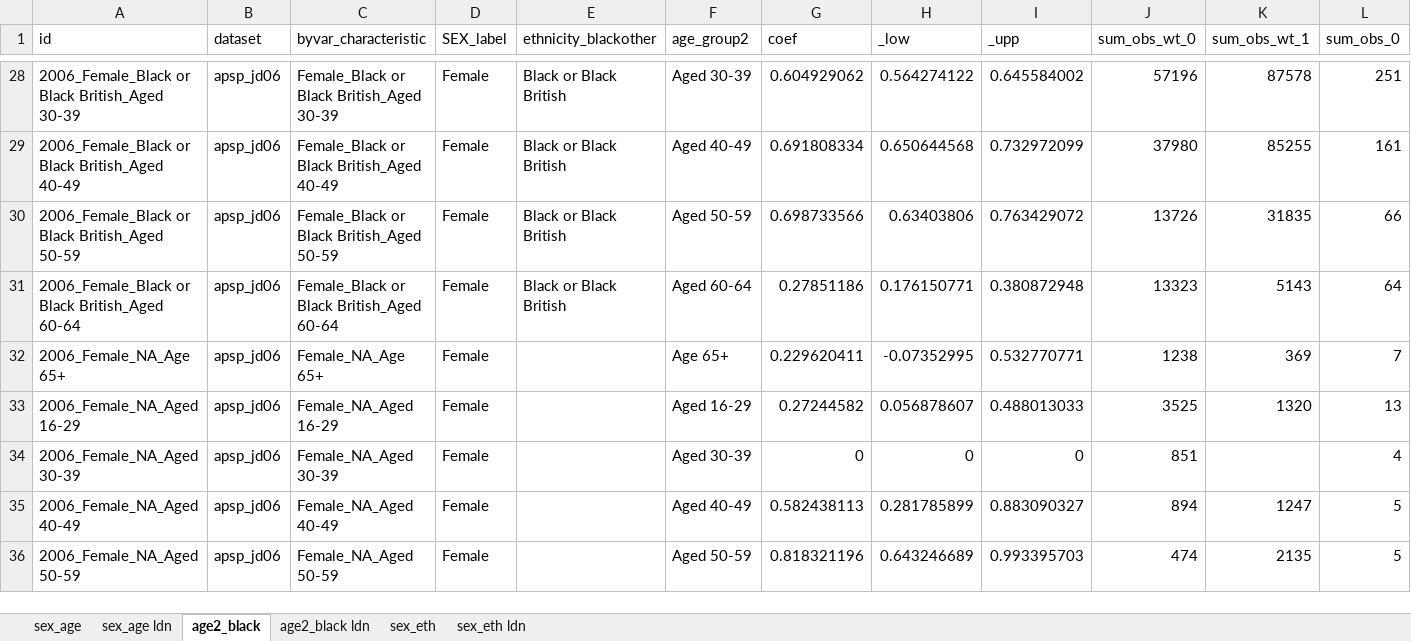
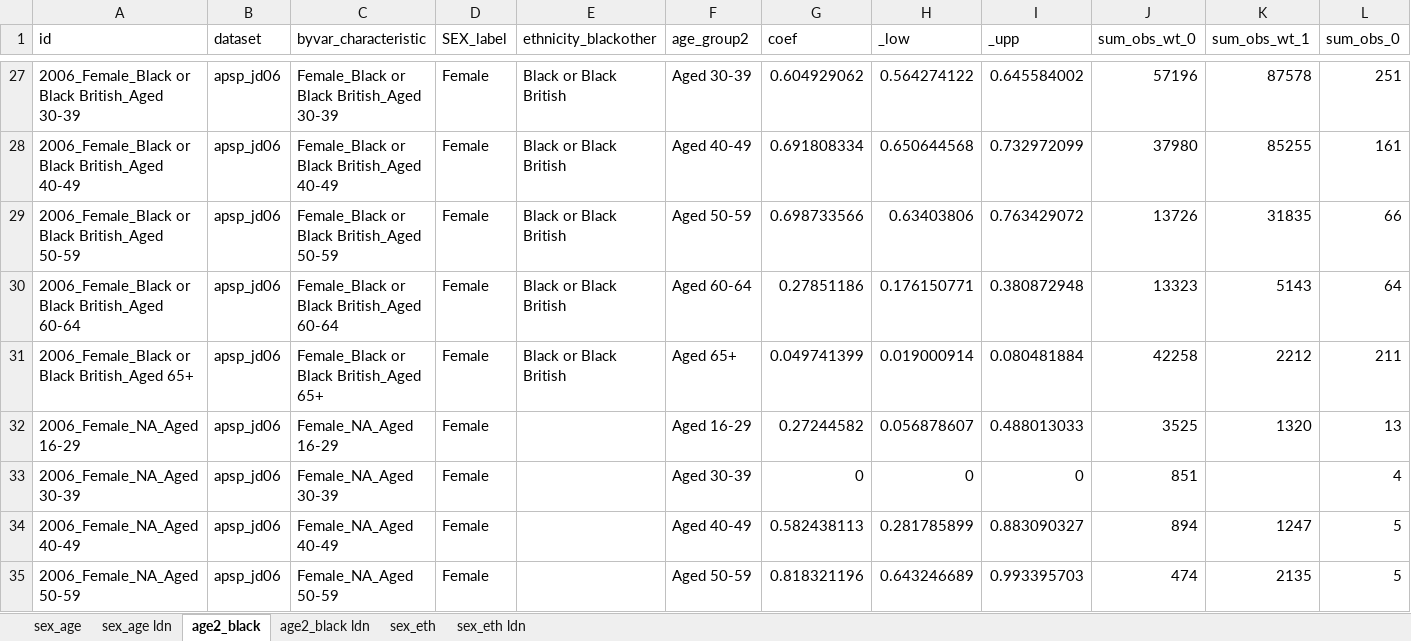
Before and after one commit to ammar-gla/statprod, an Excel workbook: OUTPUT/DATA/emp_rates.xlsx, sheet age2_black, drawn as a sheet; only a part is shown, gaps mark what is left out; values as stored, in another font and other column widths than the file's, no borders; removed rows and columns are numbered as before the commit, all else as after; rows hold the shown columns only; the diff covers the shown part only; the diff names each change by its address in the sheet, - before the commit and + after, or states it on an @@ line.

```diff
--- a/OUTPUT/DATA/emp_rates.xlsx (sheet age2_black)
+++ b/OUTPUT/DATA/emp_rates.xlsx (sheet age2_black)
-row 32: 2006_Female_NA_Age 65+ | apsp_jd06 | Female_NA_Age 65+ | Female |  | Age 65+ | 0.229620411 | -0.07352995 | 0.532770771 | 1238 | 369 | 7
+row 31: 2006_Female_Black or Black British_Aged 65+ | apsp_jd06 | Female_Black or Black British_Aged 65+ | Female | Black or Black British | Aged 65+ | 0.049741399 | 0.019000914 | 0.080481884 | 42258 | 2212 | 211
```
Also changed, not shown: 53 added rows and 53 removed rows elsewhere in this sheet, sheet age2_black ldn, sheet sex_eth, sheet sex_eth ldn, sheet sex_age ldn, sheet sex_age, 2 other files.
